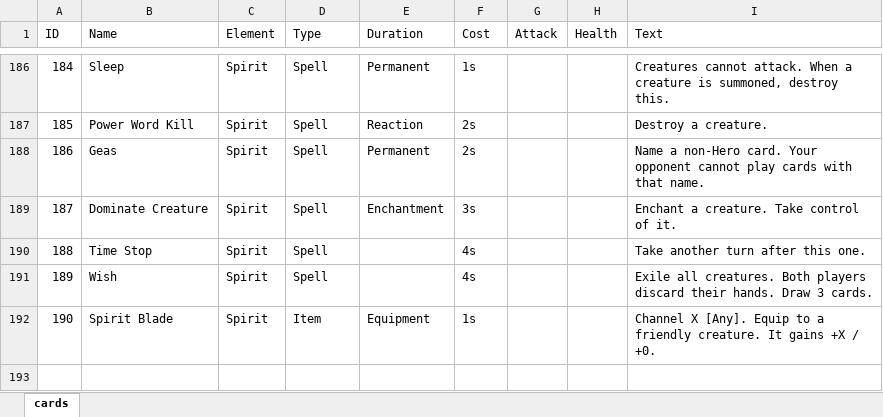
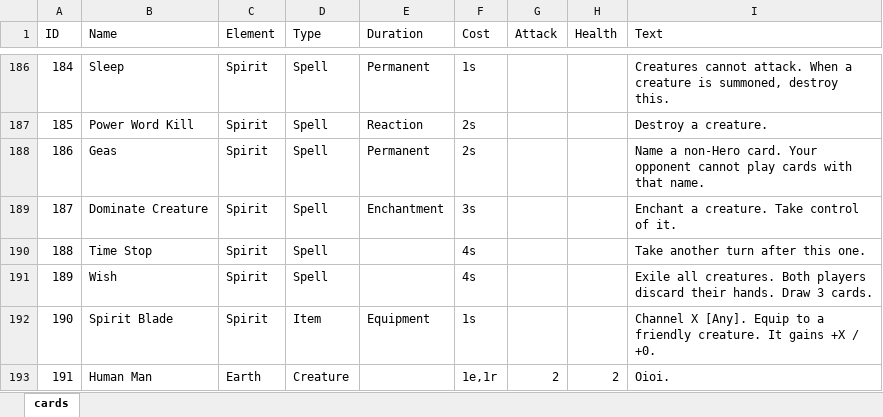
Before and after one commit to HexalCCG/hexal, an Excel workbook: card-design/cards.xlsx, sheet cards, drawn as a sheet; only a part is shown, gaps mark what is left out; values as stored, in another font and other column widths than the file's, no borders; charts and pictures and conditional formats and table styles not drawn; the diff names each change by its address in the sheet, - before the commit and + after, or states it on an @@ line.

Commit message:
Add Real cost element

```diff
--- a/card-design/cards.xlsx (sheet cards)
+++ b/card-design/cards.xlsx (sheet cards)
+row 193: 191 | Human Man | Earth | Creature |  | 1e,1r | 2 | 2 | Oioi.
```
Also changed, not shown: charts or pictures, 15 other files.
